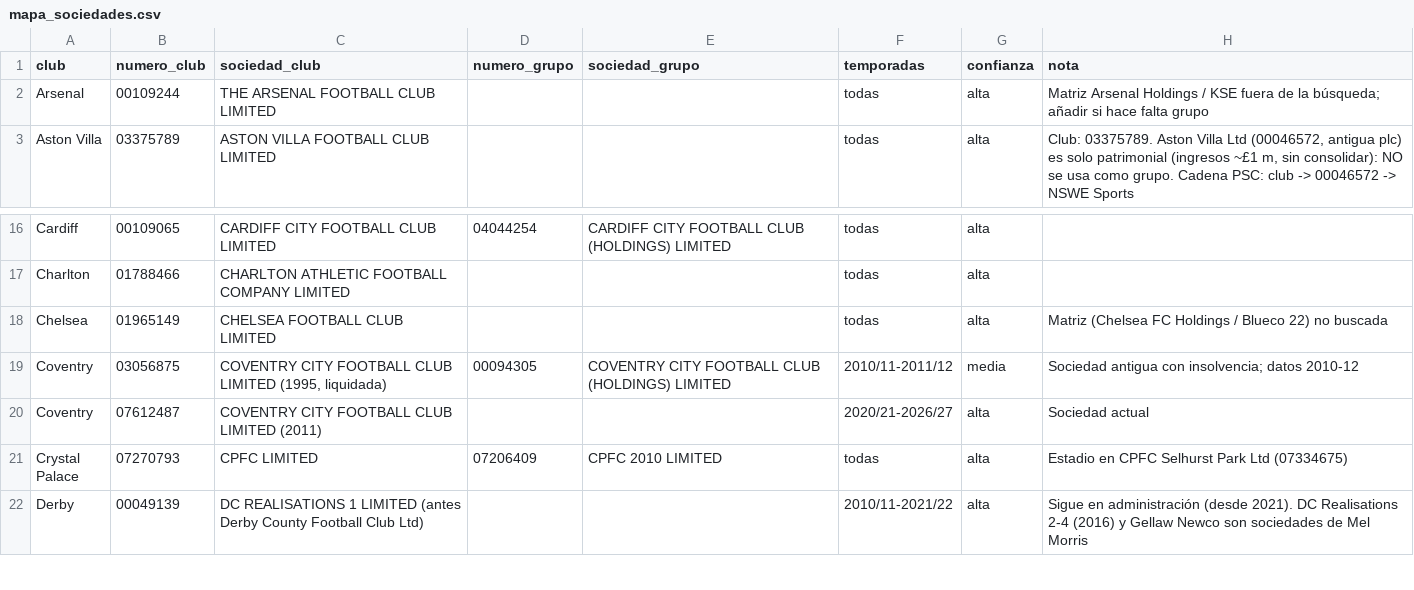
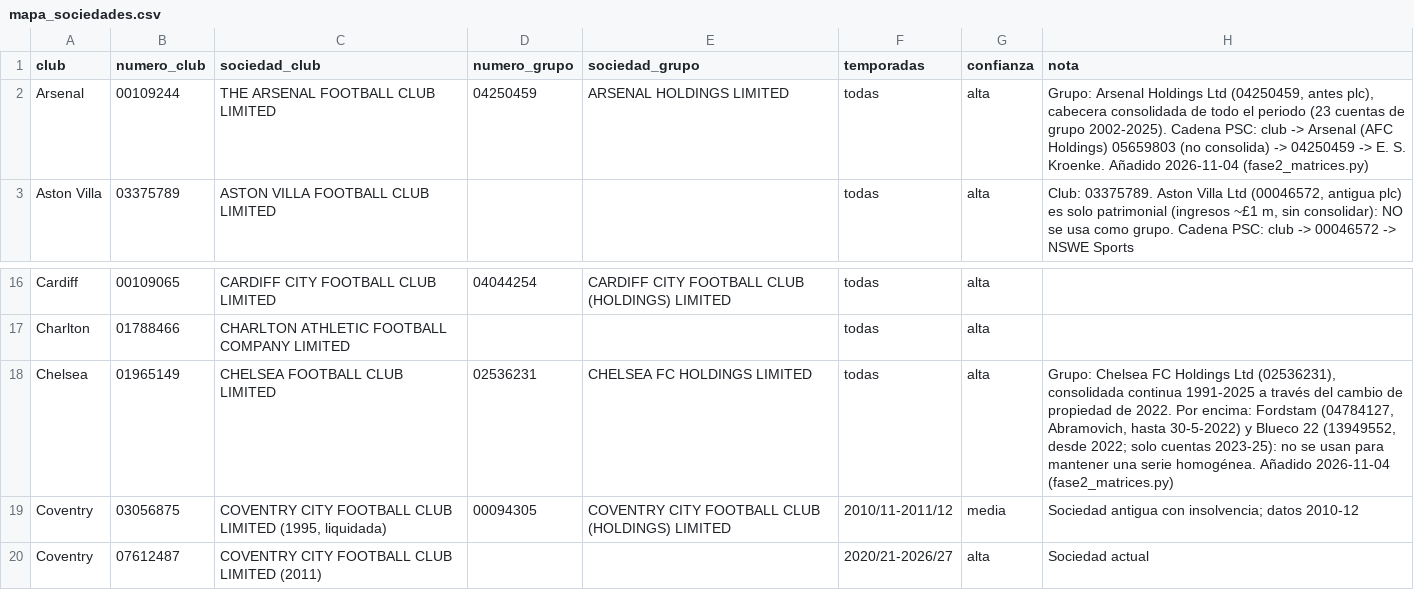
Before and after one commit to alvmorenobl/premierleague, a CSV file: datos_fase1/mapa_sociedades.csv, drawn as a sheet; only a part is shown, gaps mark what is left out; the shorter side is filled out with more unchanged rows.

```diff
--- a/datos_fase1/mapa_sociedades.csv
+++ b/datos_fase1/mapa_sociedades.csv
@@ -1,3 +1,3 @@
 club,numero_club,sociedad_club,numero_grupo,sociedad_grupo,temporadas,confianza,nota
-Arsenal,00109244,THE ARSENAL FOOTBALL CLUB LIMITED,,,todas,alta,Matriz Arsenal Holdings / KSE fuera de la búsqueda; añadir si hace falta grupo
+Arsenal,00109244,THE ARSENAL FOOTBALL CLUB LIMITED,04250459,ARSENAL HOLDINGS LIMITED,todas,alta,"Grupo: Arsenal Holdings Ltd (04250459, antes plc), cabecera consolidada de todo el periodo (23 cuentas de grupo 2002-2025). Cadena PSC: club -> Arsenal (AFC Holdings) 05659803 (no consolida) -> 04250459 -> E. S. Kroenke. Añadido 2026-11-04 (fase2_matrices.py)"
 Aston Villa,03375789,ASTON VILLA FOOTBALL CLUB LIMITED,,,todas,alta,"Club: 03375789. Aston Villa Ltd (00046572, antigua plc) es solo patrimonial (ingresos ~£1 m, sin consolidar): NO se usa como grupo. Cadena PSC: club -> 00046572 -> NSWE Sports"
@@ -17,3 +17,3 @@ Cardiff,00109065,CARDIFF CITY FOOTBALL CLUB LIMITED,04044254,CARDIFF CITY FOOTBA
 Charlton,01788466,CHARLTON ATHLETIC FOOTBALL COMPANY LIMITED,,,todas,alta,
-Chelsea,01965149,CHELSEA FOOTBALL CLUB LIMITED,,,todas,alta,Matriz (Chelsea FC Holdings / Blueco 22) no buscada
+Chelsea,01965149,CHELSEA FOOTBALL CLUB LIMITED,02536231,CHELSEA FC HOLDINGS LIMITED,todas,alta,"Grupo: Chelsea FC Holdings Ltd (02536231), consolidada continua 1991-2025 a través del cambio de propiedad de 2022. Por encima: Fordstam (04784127, Abramovich, hasta 30-5-2022) y Blueco 22 (13949552, desde 2022; solo cuentas 2023-25): no se usan para mantener una serie homogénea. Añadido 2026-11-04 (fase2_matrices.py)"
 Coventry,03056875,"COVENTRY CITY FOOTBALL CLUB LIMITED (1995, liquidada)",00094305,COVENTRY CITY FOOTBALL CLUB (HOLDINGS) LIMITED,2010/11-2011/12,media,Sociedad antigua con insolvencia; datos 2010-12
```
Also changed, not shown: datos_fase2/calidad_panel.csv, datos_fase2/indicadores_club_temporada.csv, 13 other files.
